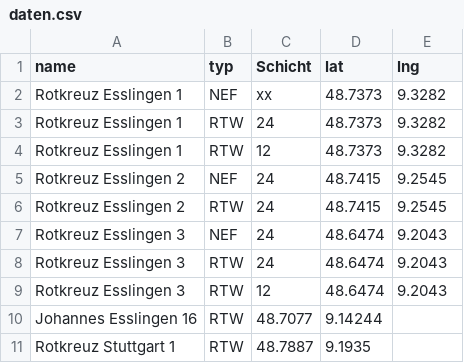
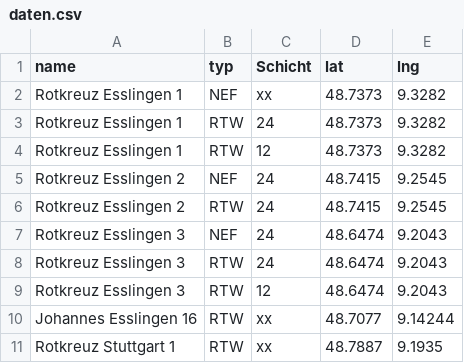
Before and after one commit to LittleT-2/Wachen-Karte, a CSV file: daten.csv, drawn as a sheet.

Commit message:
Update daten.csv

```diff
--- a/daten.csv
+++ b/daten.csv
@@ -9,3 +9,3 @@ Rotkreuz Esslingen 3,RTW,24,48.6474,9.2043
 Rotkreuz Esslingen 3,RTW,12,48.6474,9.2043
-Johannes Esslingen 16,RTW,48.7077,9.14244
-Rotkreuz Stuttgart 1,RTW,48.7887, 9.1935
+Johannes Esslingen 16,RTW,xx,48.7077,9.14244
+Rotkreuz Stuttgart 1,RTW,xx,48.7887, 9.1935
```
